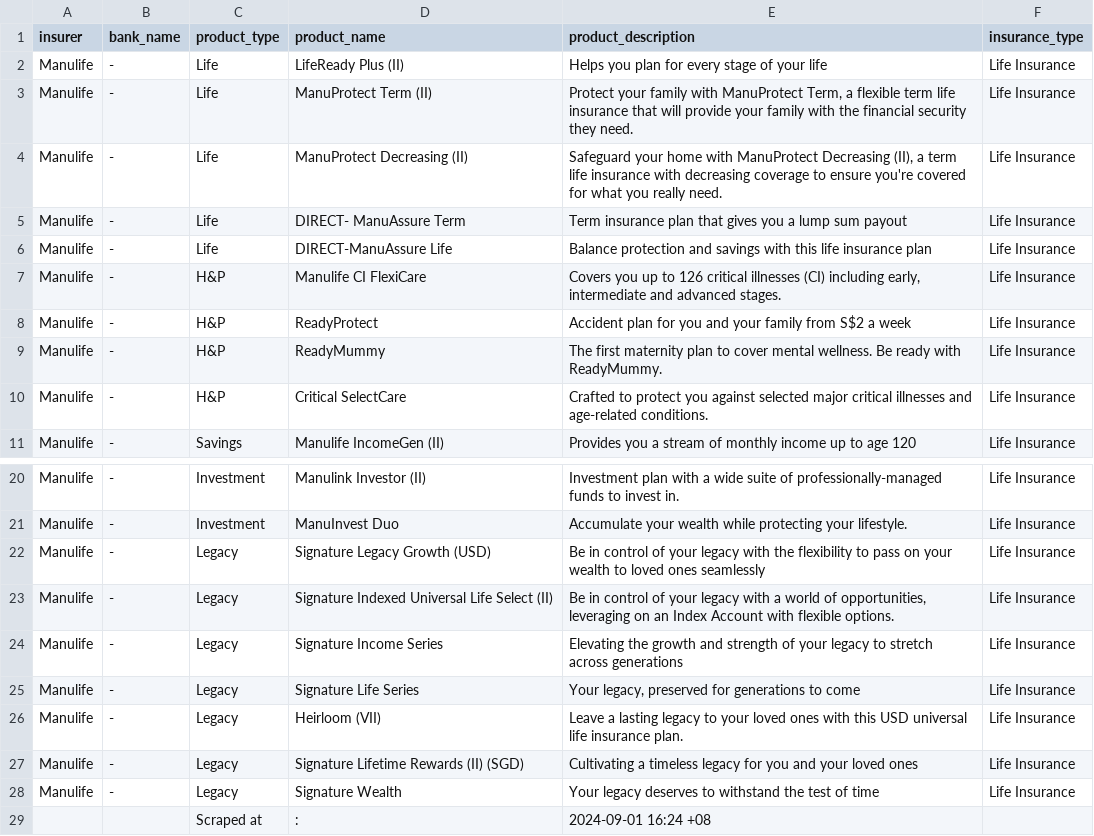
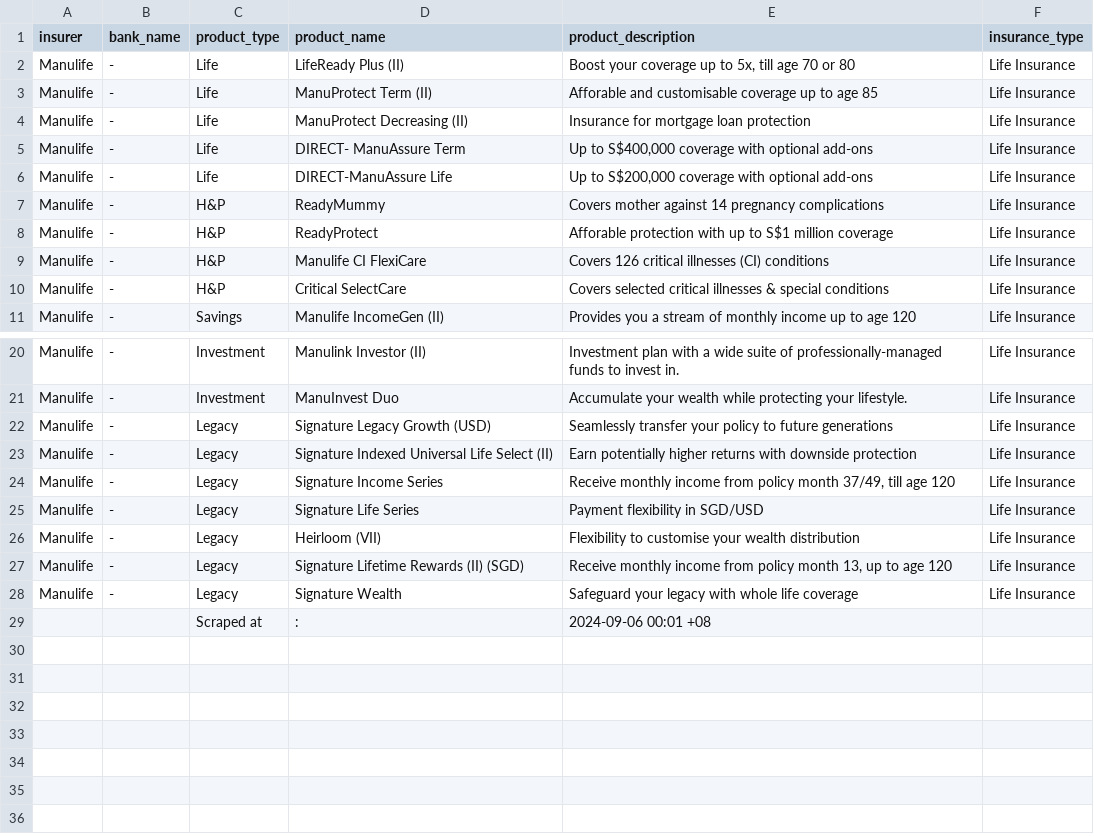
Before and after one commit to LimYeeChing/web-scraper, a CSV file: Singapore/Results/manulife sg.csv, drawn as a sheet; only a part is shown, gaps mark what is left out.

```diff
--- a/Singapore/Results/manulife sg.csv
+++ b/Singapore/Results/manulife sg.csv
@@ -1,11 +1,11 @@
 "insurer","bank_name","product_type","product_name","product_description","insurance_type"
-"Manulife","-","Life","LifeReady Plus (II)","Helps you plan for every stage of your life","Life Insurance"
-"Manulife","-","Life","ManuProtect Term (II)","Protect your family with ManuProtect Term, a flexible term life insurance that will provide your family with the financial security they need.","Life Insurance"
-"Manulife","-","Life","ManuProtect Decreasing (II)","Safeguard your home with ManuProtect Decreasing (II), a term life insurance with decreasing coverage to ensure you're covered for what you really need. ","Life Insurance"
-"Manulife","-","Life","DIRECT- ManuAssure Term","Term insurance plan that gives you a lump sum payout","Life Insurance"
-"Manulife","-","Life","DIRECT-ManuAssure Life","Balance protection and savings with this life insurance plan","Life Insurance"
-"Manulife","-","H&P","Manulife CI FlexiCare","Covers you up to 126 critical illnesses (CI) including early, intermediate and advanced stages. ","Life Insurance"
-"Manulife","-","H&P","ReadyProtect","Accident plan for you and your family from S$2 a week","Life Insurance"
-"Manulife","-","H&P","ReadyMummy","The first maternity plan to cover mental wellness. Be ready with ReadyMummy. ","Life Insurance"
-"Manulife","-","H&P","Critical SelectCare","Crafted to protect you against selected major critical illnesses and age-related conditions.","Life Insurance"
+"Manulife","-","Life","LifeReady Plus (II)","Boost your coverage up to 5x, till age 70 or 80","Life Insurance"
+"Manulife","-","Life","ManuProtect Term (II)","Afforable and customisable coverage up to age 85","Life Insurance"
+"Manulife","-","Life","ManuProtect Decreasing (II)","Insurance for mortgage loan protection","Life Insurance"
+"Manulife","-","Life","DIRECT- ManuAssure Term","Up to S$400,000 coverage with optional add-ons","Life Insurance"
+"Manulife","-","Life","DIRECT-ManuAssure Life","Up to S$200,000 coverage with optional add-ons","Life Insurance"
+"Manulife","-","H&P","ReadyMummy","Covers mother against 14 pregnancy complications ","Life Insurance"
+"Manulife","-","H&P","ReadyProtect","Afforable protection with up to S$1 million coverage","Life Insurance"
+"Manulife","-","H&P","Manulife CI FlexiCare","Covers 126 critical illnesses (CI) conditions","Life Insurance"
+"Manulife","-","H&P","Critical SelectCare","Covers selected critical illnesses & special conditions","Life Insurance"
 "Manulife","-","Savings","Manulife IncomeGen (II)","Provides you a stream of monthly income up to age 120","Life Insurance"
@@ -21,9 +21,9 @@
 "Manulife","-","Investment","ManuInvest Duo","Accumulate your wealth while protecting your lifestyle.","Life Insurance"
-"Manulife","-","Legacy","Signature Legacy Growth (USD) ","Be in control of your legacy with the flexibility to pass on your wealth to loved ones seamlessly","Life Insurance"
-"Manulife","-","Legacy","Signature Indexed Universal Life Select (II)","Be in control of your legacy with a world of opportunities, leveraging on an Index Account with flexible options.","Life Insurance"
-"Manulife","-","Legacy","Signature Income Series","Elevating the growth and strength of your legacy to stretch across generations","Life Insurance"
-"Manulife","-","Legacy","Signature Life Series","Your legacy, preserved for generations to come","Life Insurance"
-"Manulife","-","Legacy","Heirloom (VII)","Leave a lasting legacy to your loved ones with this USD universal life insurance plan.","Life Insurance"
-"Manulife","-","Legacy","Signature Lifetime Rewards (II) (SGD)","Cultivating a timeless legacy for you and your loved ones","Life Insurance"
-"Manulife","-","Legacy","Signature Wealth","Your legacy deserves to withstand the test of time","Life Insurance"
-"","","Scraped at",":","2024-09-01 16:24 +08",""
+"Manulife","-","Legacy","Signature Legacy Growth (USD)","Seamlessly transfer your policy to future generations","Life Insurance"
+"Manulife","-","Legacy","Signature Indexed Universal Life Select (II)","Earn potentially higher returns with downside protection","Life Insurance"
+"Manulife","-","Legacy","Signature Income Series","Receive monthly income from policy month 37/49, till age 120","Life Insurance"
+"Manulife","-","Legacy","Signature Life Series","Payment flexibility in SGD/USD","Life Insurance"
+"Manulife","-","Legacy","Heirloom (VII)","Flexibility to customise your wealth distribution","Life Insurance"
+"Manulife","-","Legacy","Signature Lifetime Rewards (II) (SGD)","Receive monthly income from policy month 13, up to age 120","Life Insurance"
+"Manulife","-","Legacy","Signature Wealth","Safeguard your legacy with whole life coverage","Life Insurance"
+"","","Scraped at",":","2024-09-06 00:01 +08",""
```
Also changed, not shown: Singapore/Results/ge sg.csv, 3 other files.
